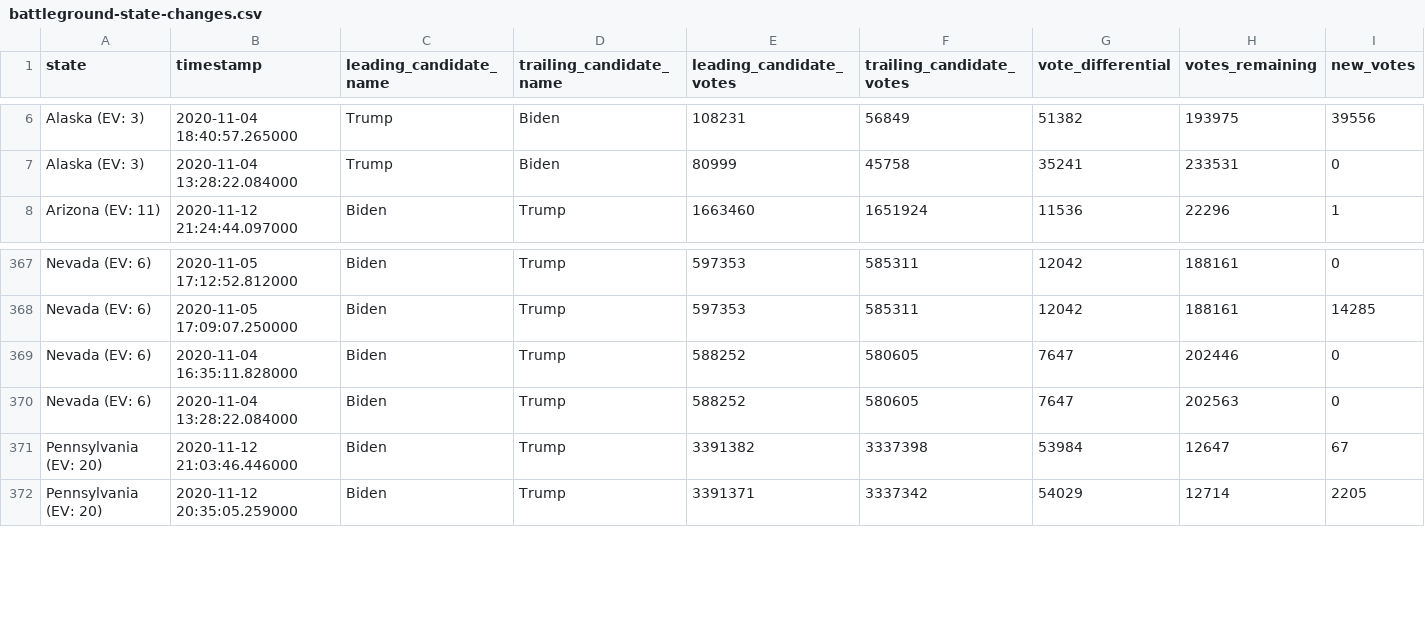
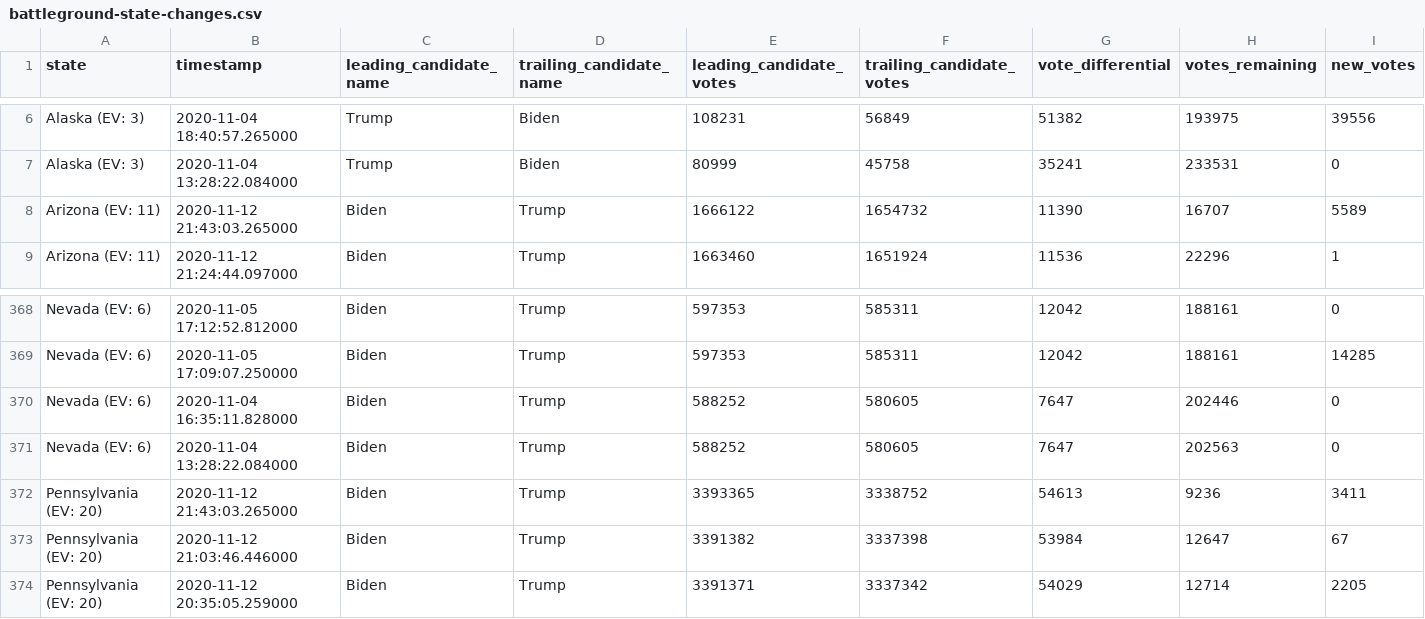
Before and after one commit to DanSimon/nyt-2020-election-scraper, a CSV file: battleground-state-changes.csv, drawn as a sheet; only a part is shown, gaps mark what is left out; rows hold the shown columns only; the diff names each change by its address in the sheet, - before the commit and + after, or states it on an @@ line.

```diff
--- a/battleground-state-changes.csv
+++ b/battleground-state-changes.csv
+row 8: Arizona (EV: 11) | 2020-11-12 21:43:03.265000 | Biden | Trump | 1666122 | 1654732 | 11390 | 16707 | 5589
+row 372: Pennsylvania (EV: 20) | 2020-11-12 21:43:03.265000 | Biden | Trump | 3393365 | 3338752 | 54613 | 9236 | 3411
```
Also changed, not shown: 4 other files.
